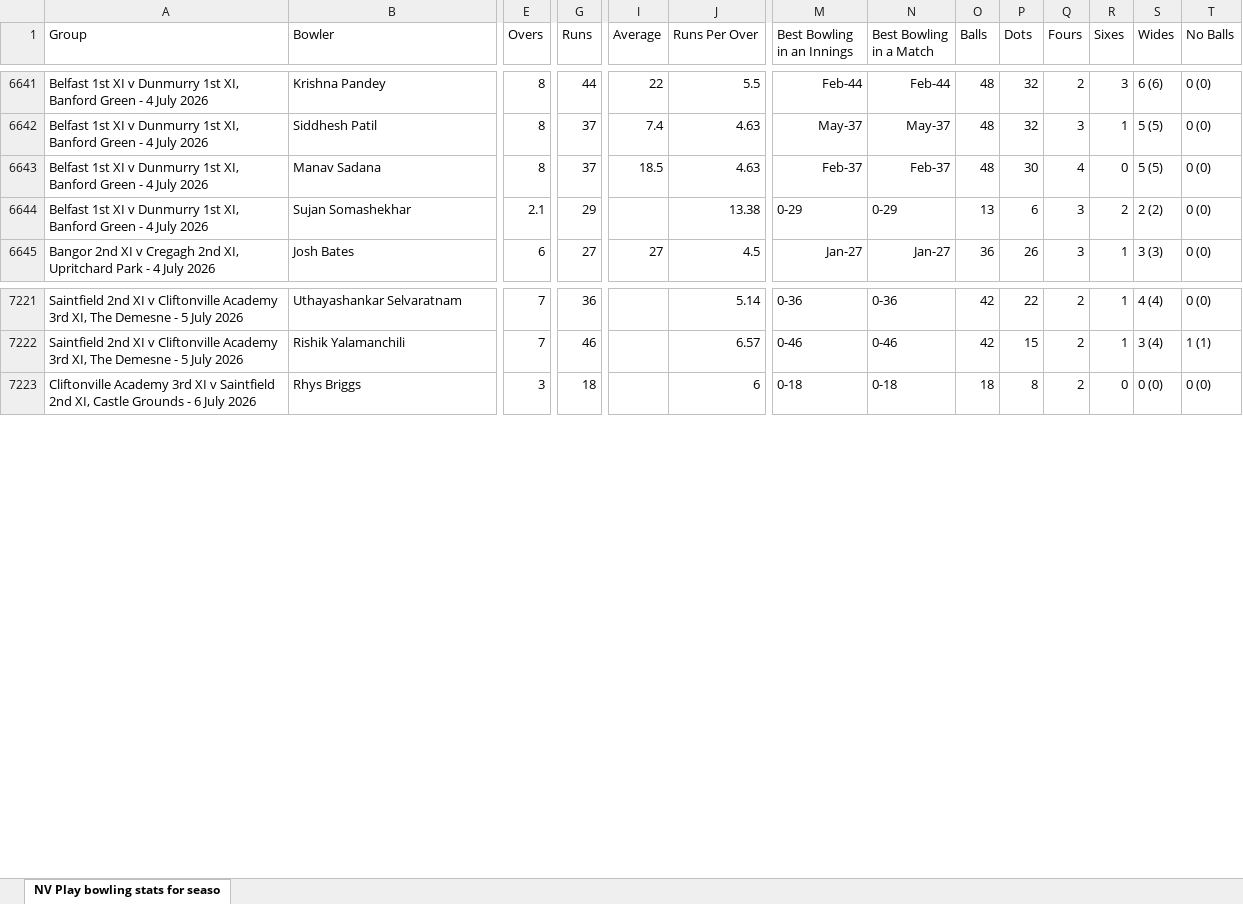
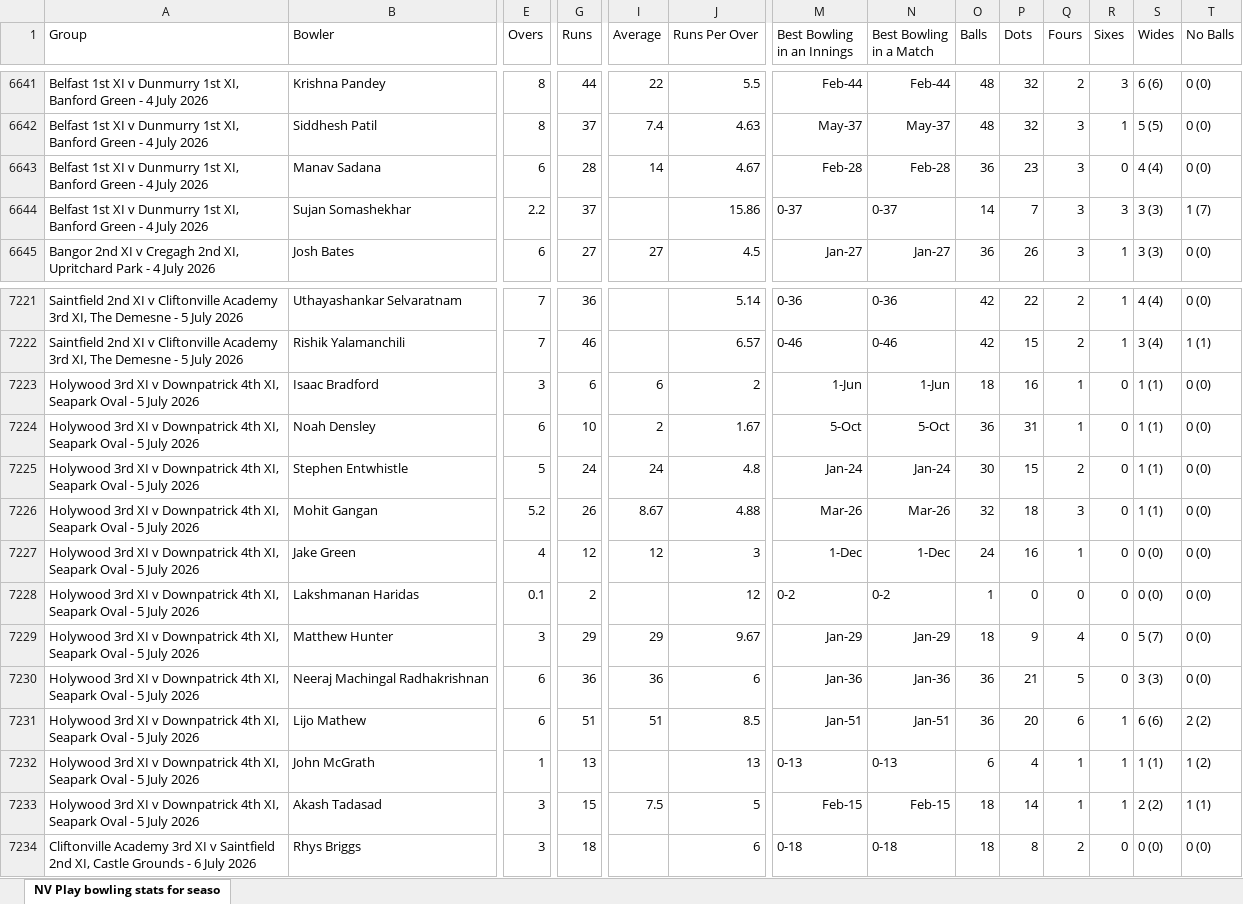
Before and after one commit to wyliemckinty/NCU-Cricket-Stats, an Excel workbook: NV Play NCU League and Saturday Cup bowling stats for season.xlsx, sheet NV Play bowling stats for seaso, drawn as a sheet; only a part is shown, gaps mark what is left out; values as stored, in another font and other column widths than the file's, no borders; rows hold the shown columns only; the diff covers the shown part only; the diff names each change by its address in the sheet, - before the commit and + after, or states it on an @@ line.

```diff
--- a/NV Play NCU League and Saturday Cup bowling stats for season.xlsx (sheet NV Play bowling stats for seaso)
+++ b/NV Play NCU League and Saturday Cup bowling stats for season.xlsx (sheet NV Play bowling stats for seaso)
-E6643 (Overs): 8
+E6643 (Overs): 6
-G6643 (Runs): 37
+G6643 (Runs): 28
-I6643 (Average): 18.5
+I6643 (Average): 14
-J6643 (Runs Per Over): 4.63
+J6643 (Runs Per Over): 4.67
-M6643 (Best Bowling in an Innings): Feb-37
+M6643 (Best Bowling in an Innings): Feb-28
-N6643 (Best Bowling in a Match): Feb-37
+N6643 (Best Bowling in a Match): Feb-28
-O6643 (Balls): 48
+O6643 (Balls): 36
-P6643 (Dots): 30
+P6643 (Dots): 23
-Q6643 (Fours): 4
+Q6643 (Fours): 3
-S6643 (Wides): 5 (5)
+S6643 (Wides): 4 (4)
-E6644 (Overs): 2.1
+E6644 (Overs): 2.2
-G6644 (Runs): 29
+G6644 (Runs): 37
-J6644 (Runs Per Over): 13.38
+J6644 (Runs Per Over): 15.86
-M6644 (Best Bowling in an Innings): 0-29
+M6644 (Best Bowling in an Innings): 0-37
-N6644 (Best Bowling in a Match): 0-29
+N6644 (Best Bowling in a Match): 0-37
-O6644 (Balls): 13
+O6644 (Balls): 14
-P6644 (Dots): 6
+P6644 (Dots): 7
-R6644 (Sixes): 2
+R6644 (Sixes): 3
-S6644 (Wides): 2 (2)
+S6644 (Wides): 3 (3)
-T6644 (No Balls): 0 (0)
+T6644 (No Balls): 1 (7)
+row 7223: Holywood 3rd XI v Downpatrick 4th XI, Seapark Oval - 5 July 2026 | Isaac Bradford | 3 | 6 | 6 | 2 | 1-Jun | 1-Jun | 18 | 16 | 1 | 0 | 1 (1) | 0 (0)
+row 7224: Holywood 3rd XI v Downpatrick 4th XI, Seapark Oval - 5 July 2026 | Noah Densley | 6 | 10 | 2 | 1.67 | 5-Oct | 5-Oct | 36 | 31 | 1 | 0 | 1 (1) | 0 (0)
+row 7225: Holywood 3rd XI v Downpatrick 4th XI, Seapark Oval - 5 July 2026 | Stephen Entwhistle | 5 | 24 | 24 | 4.8 | Jan-24 | Jan-24 | 30 | 15 | 2 | 0 | 1 (1) | 0 (0)
+row 7226: Holywood 3rd XI v Downpatrick 4th XI, Seapark Oval - 5 July 2026 | Mohit Gangan | 5.2 | 26 | 8.67 | 4.88 | Mar-26 | Mar-26 | 32 | 18 | 3 | 0 | 1 (1) | 0 (0)
+row 7227: Holywood 3rd XI v Downpatrick 4th XI, Seapark Oval - 5 July 2026 | Jake Green | 4 | 12 | 12 | 3 | 1-Dec | 1-Dec | 24 | 16 | 1 | 0 | 0 (0) | 0 (0)
+row 7228: Holywood 3rd XI v Downpatrick 4th XI, Seapark Oval - 5 July 2026 | Lakshmanan Haridas | 0.1 | 2 |  | 12 | 0-2 | 0-2 | 1 | 0 | 0 | 0 | 0 (0) | 0 (0)
+row 7229: Holywood 3rd XI v Downpatrick 4th XI, Seapark Oval - 5 July 2026 | Matthew Hunter | 3 | 29 | 29 | 9.67 | Jan-29 | Jan-29 | 18 | 9 | 4 | 0 | 5 (7) | 0 (0)
+row 7230: Holywood 3rd XI v Downpatrick 4th XI, Seapark Oval - 5 July 2026 | Neeraj Machingal Radhakrishnan | 6 | 36 | 36 | 6 | Jan-36 | Jan-36 | 36 | 21 | 5 | 0 | 3 (3) | 0 (0)
+row 7231: Holywood 3rd XI v Downpatrick 4th XI, Seapark Oval - 5 July 2026 | Lijo Mathew | 6 | 51 | 51 | 8.5 | Jan-51 | Jan-51 | 36 | 20 | 6 | 1 | 6 (6) | 2 (2)
+row 7232: Holywood 3rd XI v Downpatrick 4th XI, Seapark Oval - 5 July 2026 | John McGrath | 1 | 13 |  | 13 | 0-13 | 0-13 | 6 | 4 | 1 | 1 | 1 (1) | 1 (2)
+row 7233: Holywood 3rd XI v Downpatrick 4th XI, Seapark Oval - 5 July 2026 | Akash Tadasad | 3 | 15 | 7.5 | 5 | Feb-15 | Feb-15 | 18 | 14 | 1 | 1 | 2 (2) | 1 (1)
```
Also changed, not shown: 10 added rows and 56 edited cells elsewhere in this sheet, 1 other file.
